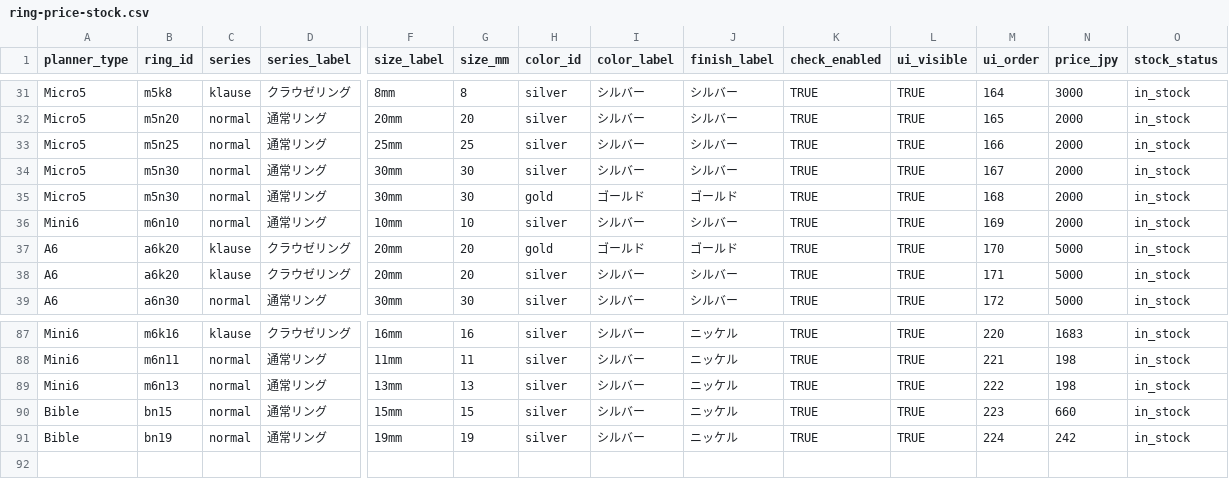
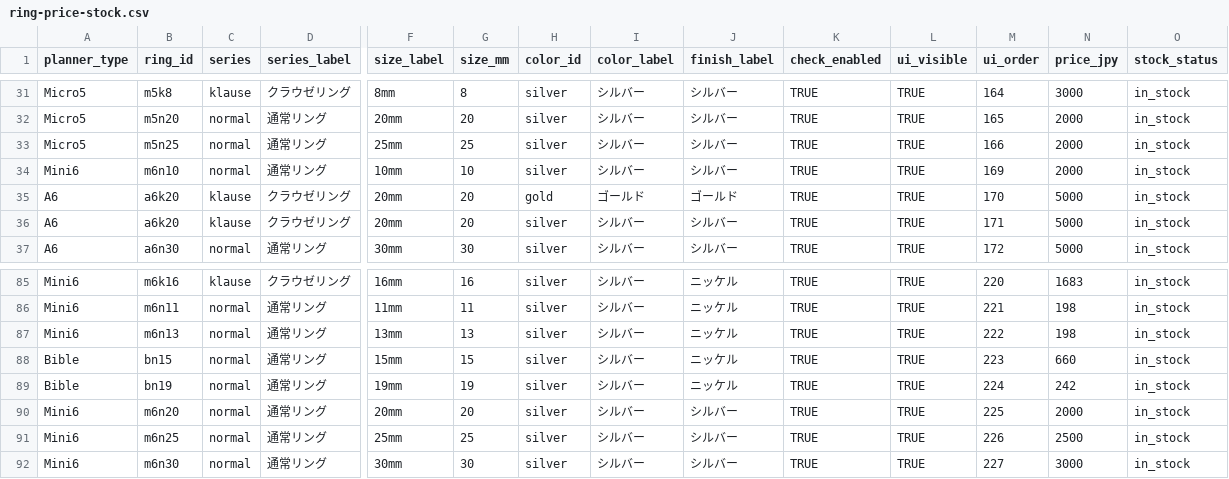
Before and after one commit to you0810jmsdf/ns-factory, a CSV file: order_estimate/ring-price-stock.csv, drawn as a sheet; only a part is shown, gaps mark what is left out; removed rows and columns are numbered as before the commit, all else as after; rows hold the shown columns only; the diff names each change by its address in the sheet, - before the commit and + after, or states it on an @@ line.

```diff
--- a/order_estimate/ring-price-stock.csv
+++ b/order_estimate/ring-price-stock.csv
-row 34: Micro5 | m5n30 | normal | 通常リング | 30mm | 30 | silver | シルバー | シルバー | TRUE | TRUE | 167 | 2000 | in_stock
-row 35: Micro5 | m5n30 | normal | 通常リング | 30mm | 30 | gold | ゴールド | ゴールド | TRUE | TRUE | 168 | 2000 | in_stock
+row 90: Mini6 | m6n20 | normal | 通常リング | 20mm | 20 | silver | シルバー | シルバー | TRUE | TRUE | 225 | 2000 | in_stock
+row 91: Mini6 | m6n25 | normal | 通常リング | 25mm | 25 | silver | シルバー | シルバー | TRUE | TRUE | 226 | 2500 | in_stock
+row 92: Mini6 | m6n30 | normal | 通常リング | 30mm | 30 | silver | シルバー | シルバー | TRUE | TRUE | 227 | 3000 | in_stock
```
Also changed, not shown: order_estimate/ring-price-history.csv.
